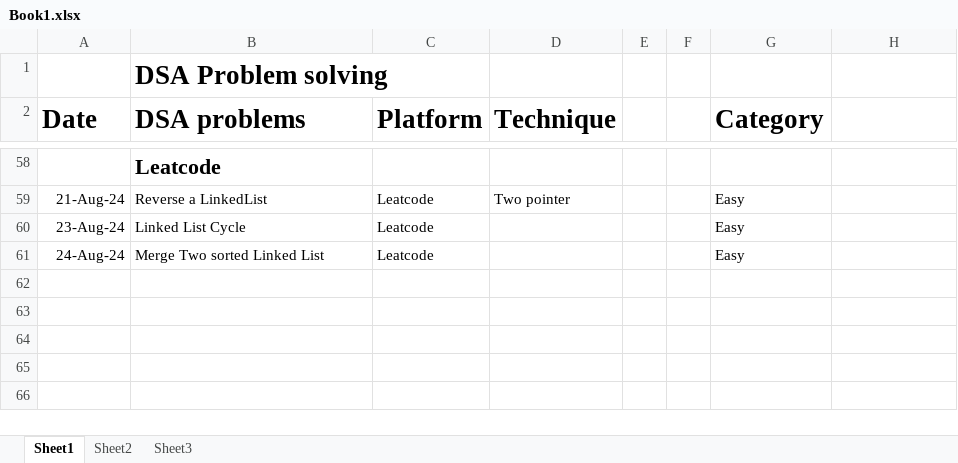
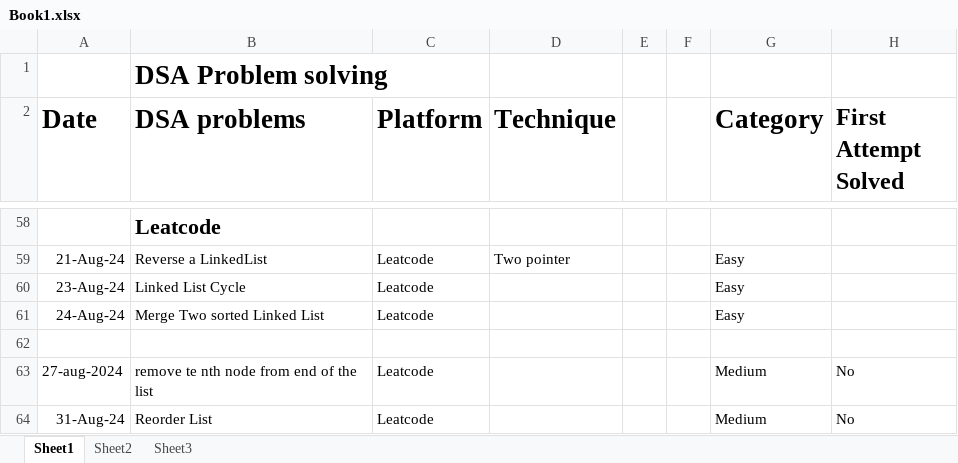
Before and after one commit to Azan-imtiaz/DSA, an Excel workbook: Detail_About_Problems_I_Solved/Book1.xlsx, sheet Sheet1, drawn as a sheet; only a part is shown, gaps mark what is left out; values as stored, in another font and other column widths than the file's, no borders; the diff names each change by its address in the sheet, - before the commit and + after, or states it on an @@ line.

```diff
--- a/Detail_About_Problems_I_Solved/Book1.xlsx (sheet Sheet1)
+++ b/Detail_About_Problems_I_Solved/Book1.xlsx (sheet Sheet1)
-H2: (empty)
+H2: First Attempt Solved
+row 62: (empty)
+row 63: 27-aug-2024 | remove te nth node from end of the list | Leatcode |  |  |  | Medium | No
+row 64: 31-Aug-24 | Reorder List | Leatcode |  |  |  | Medium | No
```
Also changed, not shown: 3 other files.
